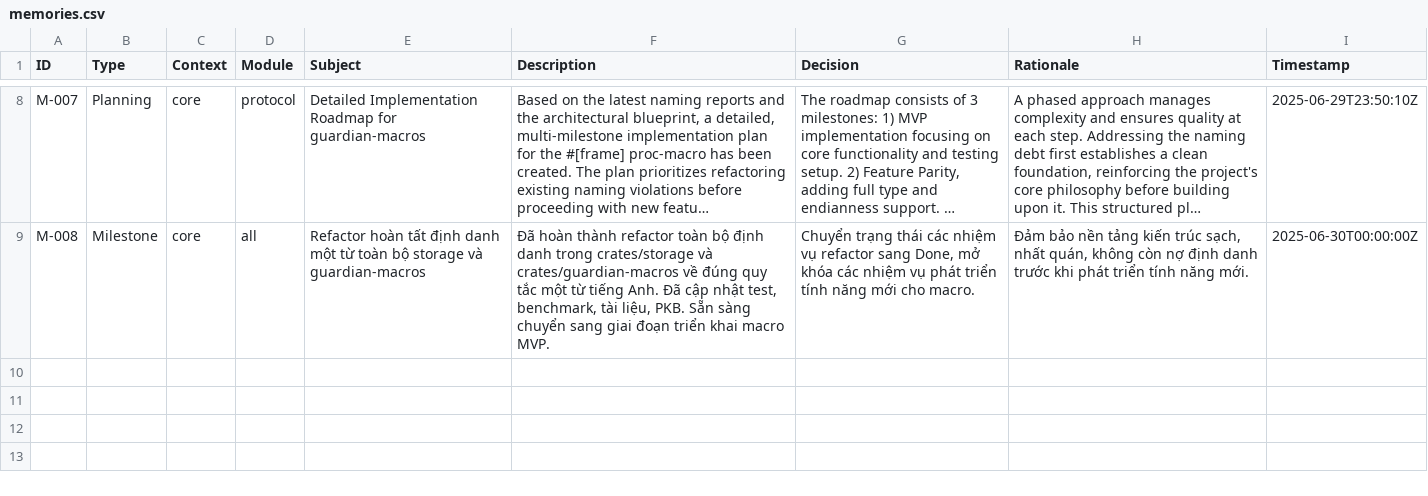
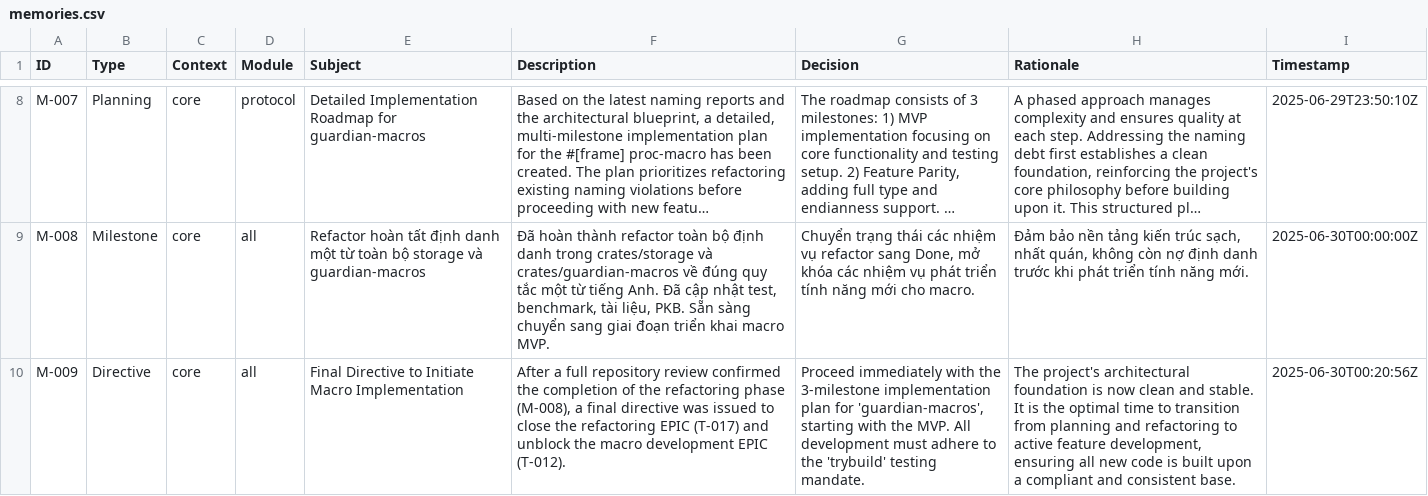
Before and after one commit to hoduyquocbao/guardian, a CSV file: memories.csv, drawn as a sheet; only a part is shown, gaps mark what is left out; long unchanged cells end in …; the diff names each change by its address in the sheet, - before the commit and + after, or states it on an @@ line.

Commit message:
docs(project): Finalize refactoring and initiate macro implementation
This commit marks the formal conclusion of the project-wide single-word identifier refactoring phase and initiates the active development phase for the guardian-macros procedural macro.

ANALYSIS & DECISIONS:
- A comprehensive repository review confirmed the successful completion of the refactoring task as recorded in memories.csv (M-008).
- Resolved the conflict between memories.csv and todo.csv by marking the refactoring EPICs (T-011, T-017) as 'Done'.
- With all blockers removed, the implementation plan for guardian-macros is now activated, starting with the MVP task (T-012).

PKB UPDATES:
- todo.csv: Updated status of refactoring tasks to 'Done' and unblocked the macro implementation EPIC.
- memories.csv: Added a new entry (M-009) to log the final directive and the official transition from refactoring to implementation.

This commit establishes a clean, consistent, and architecturally-sound baseline for all future development work on the #[frame] procedural macro.

```diff
--- a/memories.csv
+++ b/memories.csv
+row 10: M-009 | Directive | core | all | Final Directive to Initiate Macro Implementation | After a full repository review confirmed the completion of the refactoring phase (M-008), a final directive was issued to close the refactoring EPIC (T-017) and unblock the macro development EPIC (T-012). | Proceed immediately with the 3-milestone implementation plan for 'guardian-macros', starting with the MVP. All development must adhere to the 'trybuild' testing mandate. | The project's architectural foundation is now clean and stable. It is the optimal time to transition from planning and refactoring to active feature development, ensuring all new code is built upon a compliant and consistent base. | 2025-06-30T00:20:56Z
```
Also changed, not shown: todo.csv.
